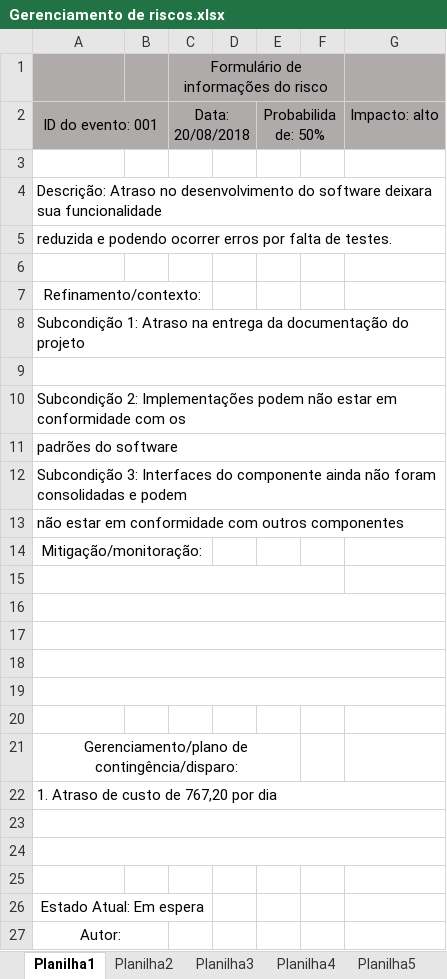
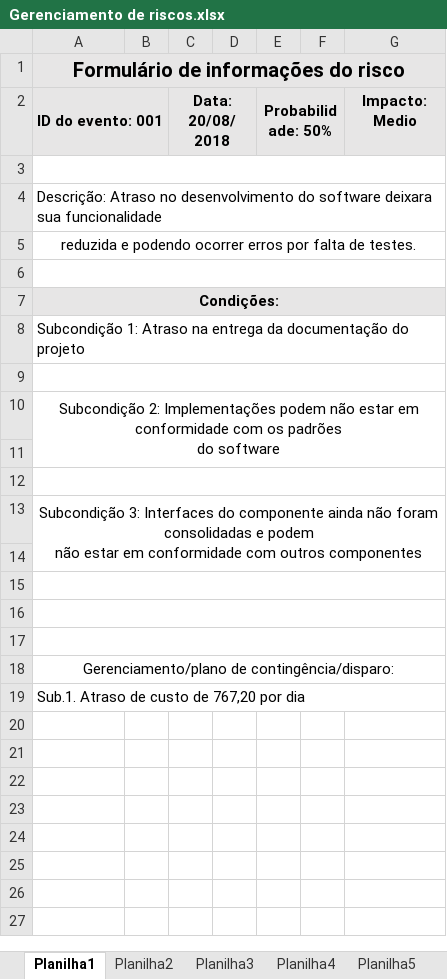
Before and after one commit to welitondantas/ARAqua, an Excel workbook: gerenciamento/Gerenciamento de riscos.xlsx, sheet Planilha1, drawn as a sheet; only a part is shown; values as stored, in another font and other column widths than the file's, no borders; removed rows and columns are numbered as before the commit, all else as after; ↵ is a line break in a cell; the diff covers the shown part only; the diff names each change by its address in the sheet, - before the commit and + after, or states it on an @@ line.

Commit message:
Risco caso numero 2 finalizado
caso de Risco numero 2 pronto e ficou de modelo

```diff
--- a/gerenciamento/Gerenciamento de riscos.xlsx (sheet Planilha1)
+++ b/gerenciamento/Gerenciamento de riscos.xlsx (sheet Planilha1)
-row 1:  |  | Formulário de informações do risco
+row 1: Formulário de informações do risco
-A2:G2 fill: #AFABAB
+A2:G2 fill: #E7E6E6
-A2 bold: off
+A2 bold: on
-C2 bold: off
+C2 bold: on
-E2 bold: off
+E2 bold: on
-G2: Impacto: alto
+G2: Impacto: Medio
-G2 bold: off
+G2 bold: on
+A3:G3 merged
-A5 alignment: left
+A5 alignment: center
+A5:G5 merged
+A6:G6 merged
-A7 (ID do evento: 001): Refinamento/contexto:
+A7 (ID do evento: 001): Condições:
-A7 bold: off
+A7 bold: on
-A7:G7 fill: none
+A7:G7 fill: #E7E6E6
-A7:C7 merged
+A7:G7 merged
-A10 (ID do evento: 001): …com os
+A10 (ID do evento: 001): …com os padrões ↵ do software
-A10 alignment: left
+A10 alignment: center
-A10:G10 merged
+A10:G11 merged
-row 11: padrões do software
-row 12: Subcondição 3: Interfaces do componente ainda não foram consolidadas e podem
-row 13: não estar em conformidade com outros componentes
-row 14: Mitigação/monitoração:
-A15:F15 merged
+row 13: Subcondição 3: Interfaces do componente ainda não foram consolidadas e podem ↵ não estar em conformidade com outros componentes
-A17:G17 merged
+A17:G17 merged
-A21:E21 merged
+A18:G18 merged
-A19 (ID do evento: 001): 1. Atraso de custo de 767,20 por dia
+A19 (ID do evento: 001): Sub.1. Atraso de custo de 767,20 por dia
-row 23: (empty)
-row 24: (empty)
-row 25: (empty)
-row 26: Estado Atual: Em espera
-row 27: Autor:
```
Also changed, not shown: 1 removed row elsewhere in this sheet, sheet Planilha2.
